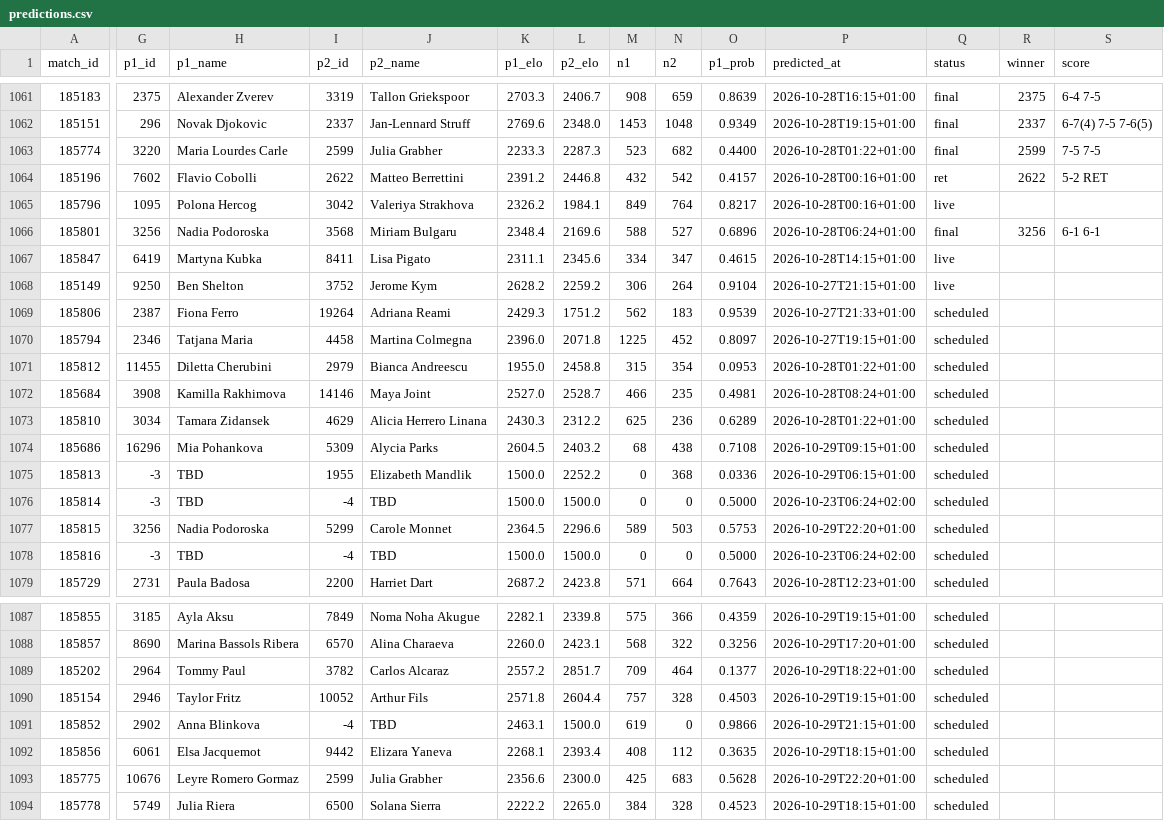
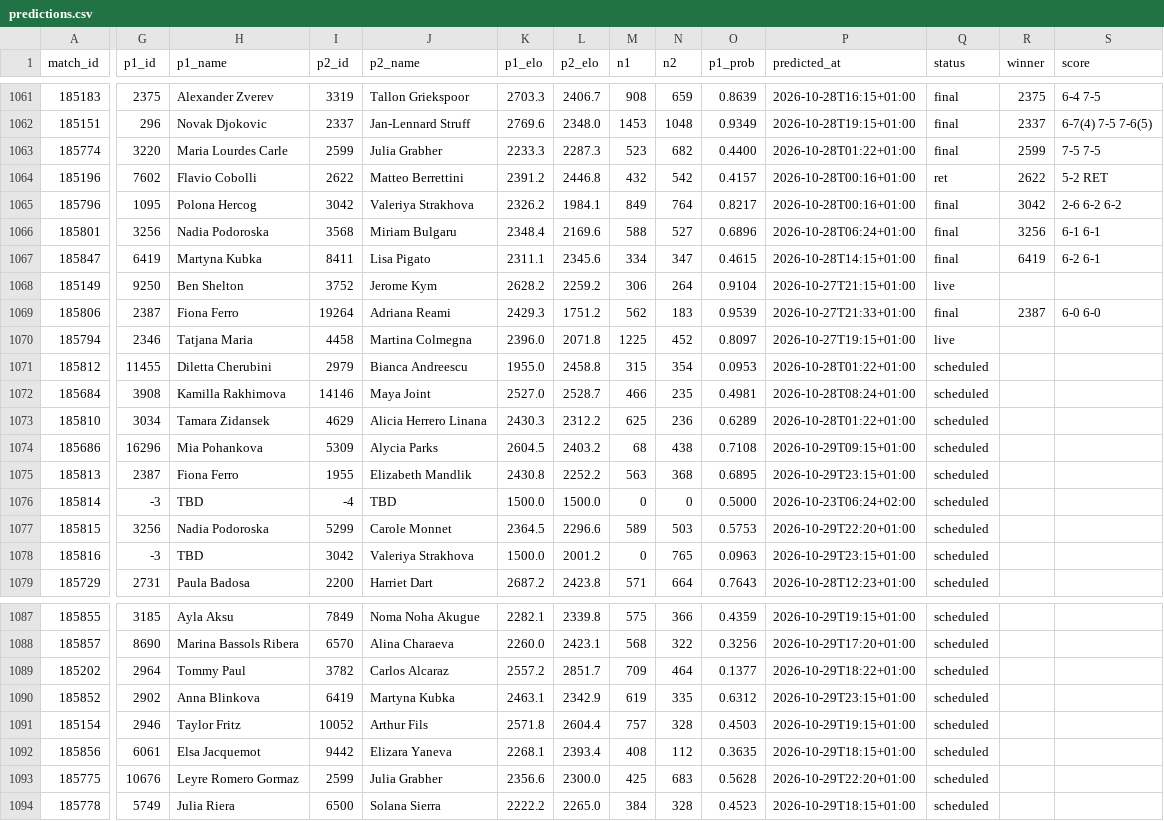
Before and after one commit to Hrivasek/tenis-predikce, a CSV file: data/predictions.csv, drawn as a sheet; only a part is shown, gaps mark what is left out; removed rows and columns are numbered as before the commit, all else as after; rows hold the shown columns only; the diff names each change by its address in the sheet, - before the commit and + after, or states it on an @@ line.

```diff
--- a/data/predictions.csv
+++ b/data/predictions.csv
-Q1065 (status): live
+Q1065 (status): final
-R1065 (winner): (empty)
+R1065 (winner): 3042
-S1065 (score): (empty)
+S1065 (score): 2-6 6-2 6-2
-Q1067 (status): live
+Q1067 (status): final
-R1067 (winner): (empty)
+R1067 (winner): 6419
-S1067 (score): (empty)
+S1067 (score): 6-2 6-1
-Q1069 (status): scheduled
+Q1069 (status): final
-R1069 (winner): (empty)
+R1069 (winner): 2387
-S1069 (score): (empty)
+S1069 (score): 6-0 6-0
-Q1070 (status): scheduled
+Q1070 (status): live
-G1075 (p1_id): -3
+G1075 (p1_id): 2387
-H1075 (p1_name): TBD
+H1075 (p1_name): Fiona Ferro
-K1075 (p1_elo): 1500.0
+K1075 (p1_elo): 2430.8
-M1075 (n1): 0
+M1075 (n1): 563
-O1075 (p1_prob): 0.0336
+O1075 (p1_prob): 0.6895
-P1075 (predicted_at): 2026-10-29T06:15+01:00
+P1075 (predicted_at): 2026-10-29T23:15+01:00
-I1078 (p2_id): -4
+I1078 (p2_id): 3042
-J1078 (p2_name): TBD
+J1078 (p2_name): Valeriya Strakhova
-L1078 (p2_elo): 1500.0
+L1078 (p2_elo): 2001.2
-N1078 (n2): 0
+N1078 (n2): 765
-O1078 (p1_prob): 0.5000
+O1078 (p1_prob): 0.0963
-P1078 (predicted_at): 2026-10-23T06:24+02:00
+P1078 (predicted_at): 2026-10-29T23:15+01:00
+row 1090: 185852 | 2902 | Anna Blinkova | 6419 | Martyna Kubka | 2463.1 | 2342.9 | 619 | 335 | 0.6312 | 2026-10-29T23:15+01:00 | scheduled
-row 1091: 185852 | 2902 | Anna Blinkova | -4 | TBD | 2463.1 | 1500.0 | 619 | 0 | 0.9866 | 2026-10-29T21:15+01:00 | scheduled
```
Also changed, not shown: data/espn_wta.csv, 1 other file.
